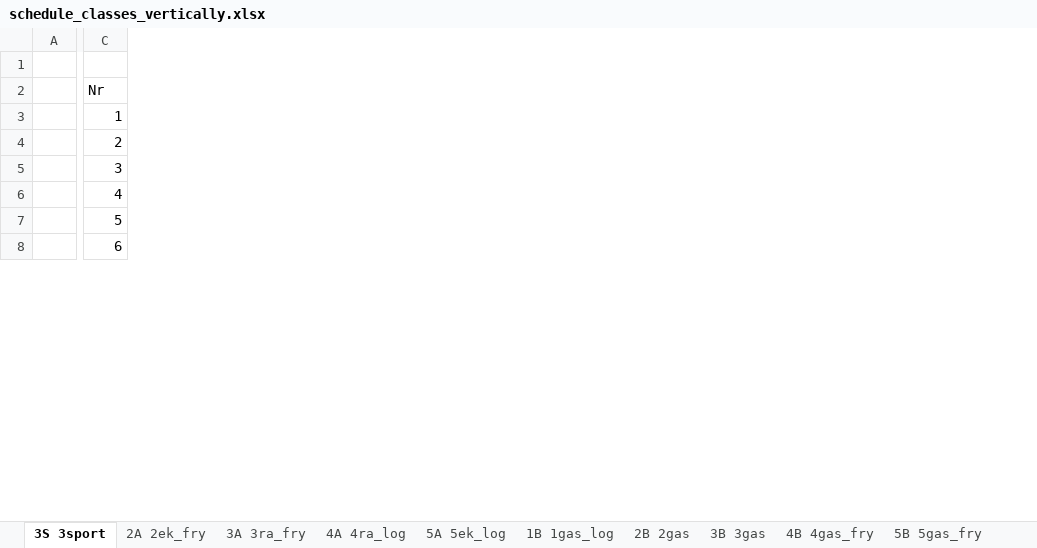
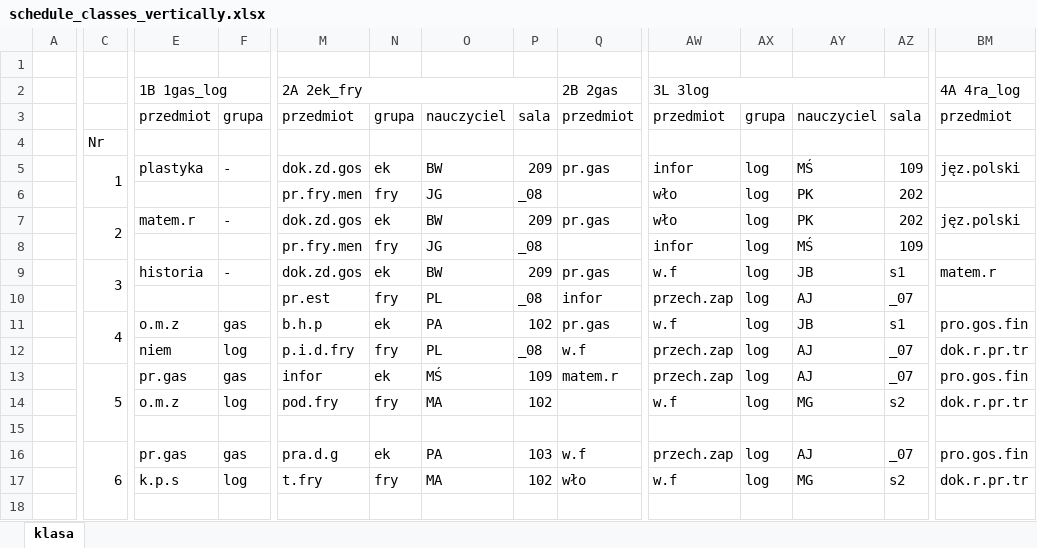
Before and after one commit to aleksajaw/lesson_plan_data_analysis, an Excel workbook: documents/prototypes/schedule_classes_vertically.xlsx, sheet klasa, drawn as a sheet; only a part is shown, gaps mark what is left out; values as stored, in another font and other column widths than the file's, no cell formats; addresses are those after the commit; rows hold the shown columns only; the diff covers the shown part only; the diff names each change by its address in the sheet, - before the commit and + after, or states it on an @@ line.

```diff
--- a/documents/prototypes/schedule_classes_vertically.xlsx (sheet klasa)
+++ b/documents/prototypes/schedule_classes_vertically.xlsx (sheet klasa)
-sheet tab: 3S 3sport
+sheet tab: klasa
-sheet tab: 2A 2ek_fry
-sheet tab: 3A 3ra_fry
-sheet tab: 4A 4ra_log
-sheet tab: 5A 5ek_log
-sheet tab: 1B 1gas_log
-sheet tab: 2B 2gas
-sheet tab: 3B 3gas
-sheet tab: 4B 4gas_fry
-sheet tab: 5B 5gas_fry
+column E, row 3: przedmiot; row 5: plastyka; row 7: matem.r; row 9: historia; row 11: o.m.z; row 13: pr.gas; row 16: pr.gas
+column F, row 3: grupa; row 5: -; row 7: -; row 9: -; row 11: gas; row 13: gas; row 16: gas
+column M, row 3: przedmiot; row 5: dok.zd.gos; row 7: dok.zd.gos; row 9: dok.zd.gos; row 11: b.h.p; row 13: infor; row 16: pra.d.g
+column N, row 3: grupa; row 5: ek; row 7: ek; row 9: ek; row 11: ek; row 13: ek; row 16: ek
+column O, row 3: nauczyciel; row 5: BW; row 7: BW; row 9: BW; row 11: PA; row 13: MŚ; row 16: PA
+column P, row 3: sala; row 5: 209; row 7: 209; row 9: 209; row 11: 102; row 13: 109; row 16: 103
+column Q, row 3: przedmiot; row 5: pr.gas; row 7: pr.gas; row 9: pr.gas; row 11: pr.gas; row 13: matem.r; row 16: w.f
+column AW, row 3: przedmiot; row 5: infor; row 7: wło; row 9: w.f; row 11: w.f; row 13: przech.zap; row 16: przech.zap
+column AX, row 3: grupa; row 5: log; row 7: log; row 9: log; row 11: log; row 13: log; row 16: log
+column AY, row 3: nauczyciel; row 5: MŚ; row 7: PK; row 9: JB; row 11: JB; row 13: AJ; row 16: AJ
+column AZ, row 3: sala; row 5: 109; row 7: 202; row 9: s1; row 11: s1; row 13: _07; row 16: _07
+column BM, row 3: przedmiot; row 5: jęz.polski; row 7: jęz.polski; row 9: matem.r; row 11: pro.gos.fin; row 13: pro.gos.fin; row 16: pro.gos.fin
+row 2:  |  | 1B 1gas_log |  | 2A 2ek_fry |  |  |  | 2B 2gas | 3L 3log |  |  |  | 4A 4ra_log
-C3: Nr
+C3: (empty)
+row 4:  | Nr
+C5:C6 merged
+row 6:  |  |  |  | pr.fry.men | fry | JG | _08 |  | wło | log | PK | 202
+C7:C8 merged
+row 8:  |  |  |  | pr.fry.men | fry | JG | _08 |  | infor | log | MŚ | 109
+C9:C10 merged
+row 10:  |  |  |  | pr.est | fry | PL | _08 | infor | przech.zap | log | AJ | _07
+C11:C12 merged
+row 12:  |  | niem | log | p.i.d.fry | fry | PL | _08 | w.f | przech.zap | log | AJ | _07 | dok.r.pr.tr
+C13:C15 merged
+row 14:  |  | o.m.z | log | pod.fry | fry | MA | 102 |  | w.f | log | MG | s2 | dok.r.pr.tr
+row 15: (empty)
+C16:C18 merged
+row 17:  |  | k.p.s | log | t.fry | fry | MA | 102 | wło | w.f | log | MG | s2 | dok.r.pr.tr
+row 18: (empty)
```
Also changed, not shown: 77 added rows, 72 added columns, 2 edited cells and merged cells elsewhere in this sheet, other sheet tabs, cell formats, documents/overviews/schedule_classrooms-grouped_overview_resources.xlsx, documents/overviews/schedule_subjects-grouped_overview_resources.xlsx, 13 other files.
